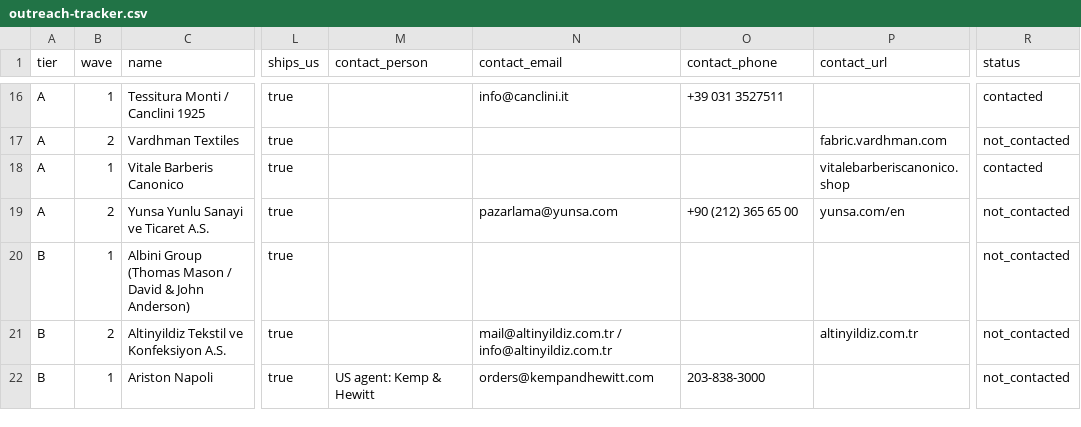
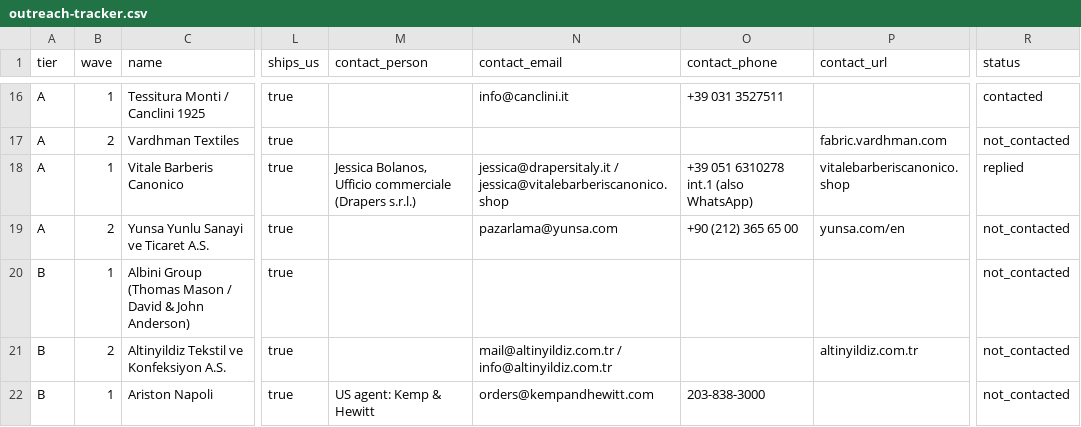
Before and after one commit to chasestanley91-gif/Blessed-Dressed, a CSV file: sourcing/outreach-tracker.csv, drawn as a sheet; only a part is shown, gaps mark what is left out; the diff covers the shown part only; the diff names each change by its address in the sheet, - before the commit and + after, or states it on an @@ line.

```diff
--- a/sourcing/outreach-tracker.csv
+++ b/sourcing/outreach-tracker.csv
-M18 (contact_person): (empty)
+M18 (contact_person): Jessica Bolanos, Ufficio commerciale (Drapers s.r.l.)
-N18 (contact_email): (empty)
+N18 (contact_email): jessica@drapersitaly.it / jessica@vitalebarberiscanonico.shop
-O18 (contact_phone): (empty)
+O18 (contact_phone): +39 051 6310278 int.1 (also WhatsApp)
-R18 (status): contacted
+R18 (status): replied
```
Also changed, not shown: 1 added row and 1 removed row elsewhere in this file, 3 other files.
